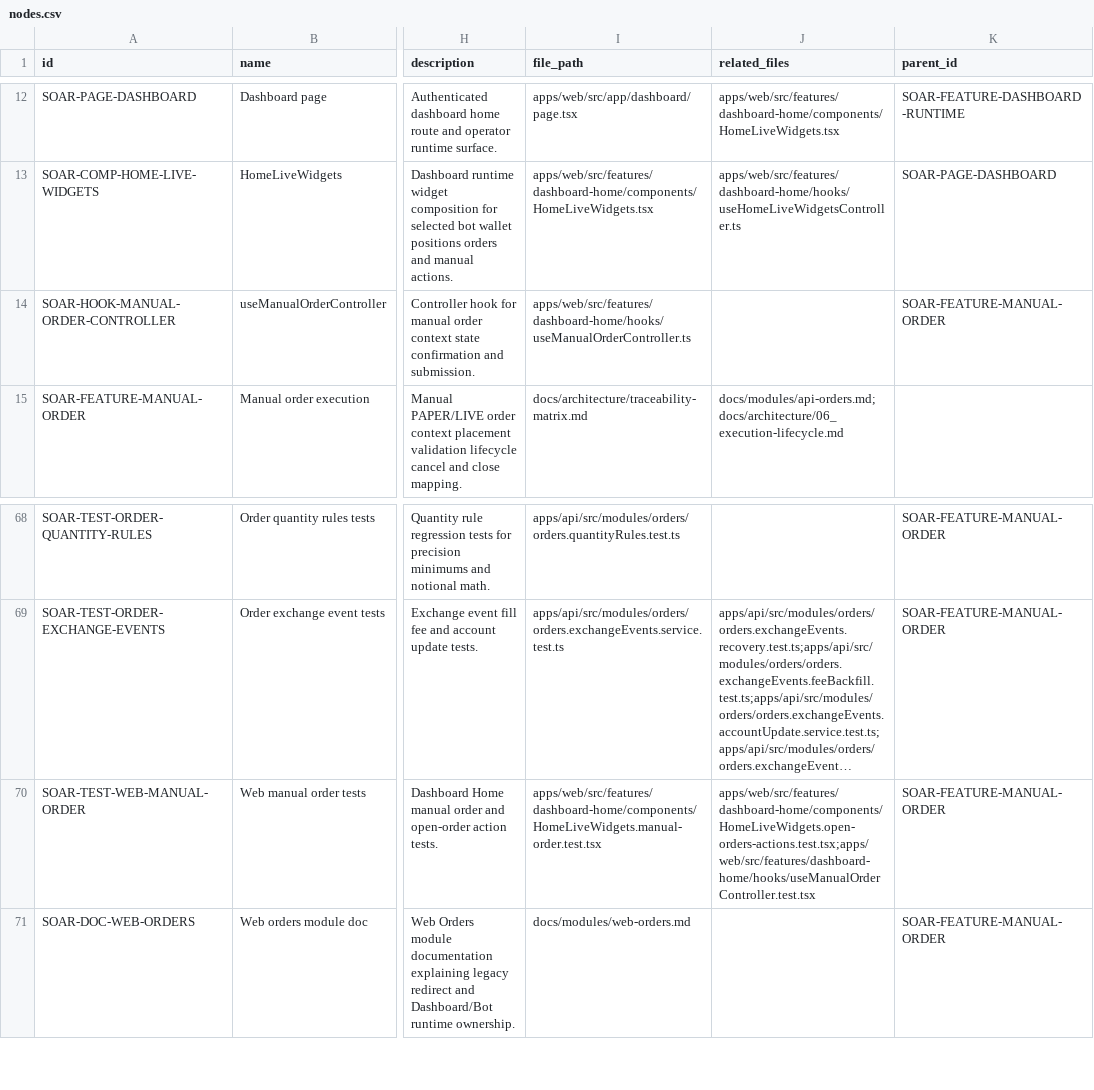
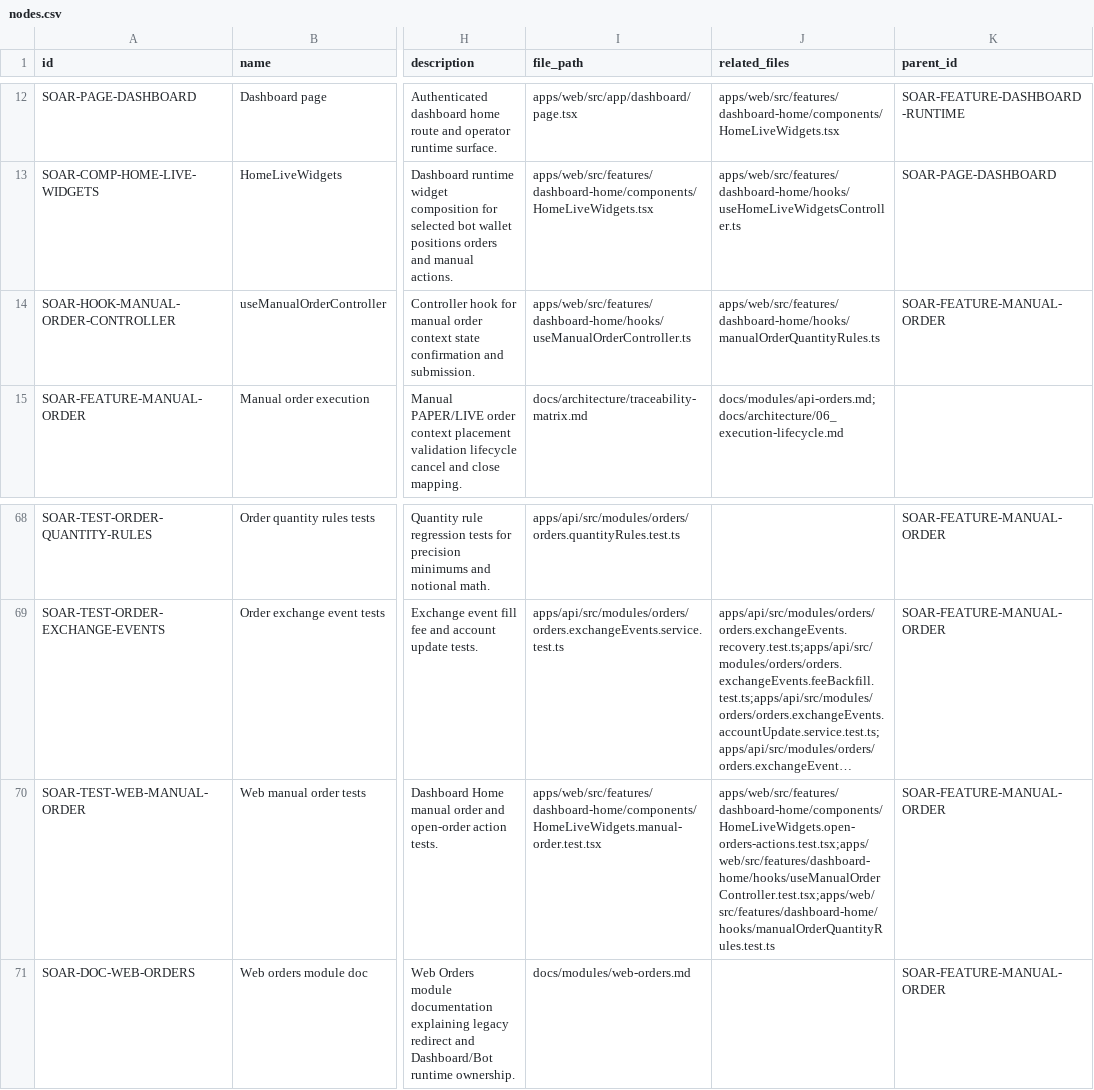
Before and after one commit to Wroblewski-Patryk/Soar, a CSV file: docs/architecture/registry/nodes.csv, drawn as a sheet; only a part is shown, gaps mark what is left out; long unchanged cells end in …; the diff names each change by its address in the sheet, - before the commit and + after, or states it on an @@ line.

Commit message:
fix: align Web manual order sizing with exchange precision

```diff
--- a/docs/architecture/registry/nodes.csv
+++ b/docs/architecture/registry/nodes.csv
-J14 (related_files): (empty)
+J14 (related_files): apps/web/src/features/dashboard-home/hooks/manualOrderQuantityRules.ts
-J70 (related_files): apps/web/src/features/dashboard-home/components/HomeLiveWidgets.open-orders-actions.test.tsx;apps/web/src/features/dashboard-home/hooks/useManualOrderController.test.tsx
+J70 (related_files): apps/web/src/features/dashboard-home/components/HomeLiveWidgets.open-orders-actions.test.tsx;apps/web/src/features/dashboard-home/hooks/useManualOrderController.test.tsx;apps/web/src/features/dashboard-home/hooks/manualOrderQuantityRules.test.ts
```
Also changed, not shown: docs/architecture/registry/tests.csv, 19 other files.
